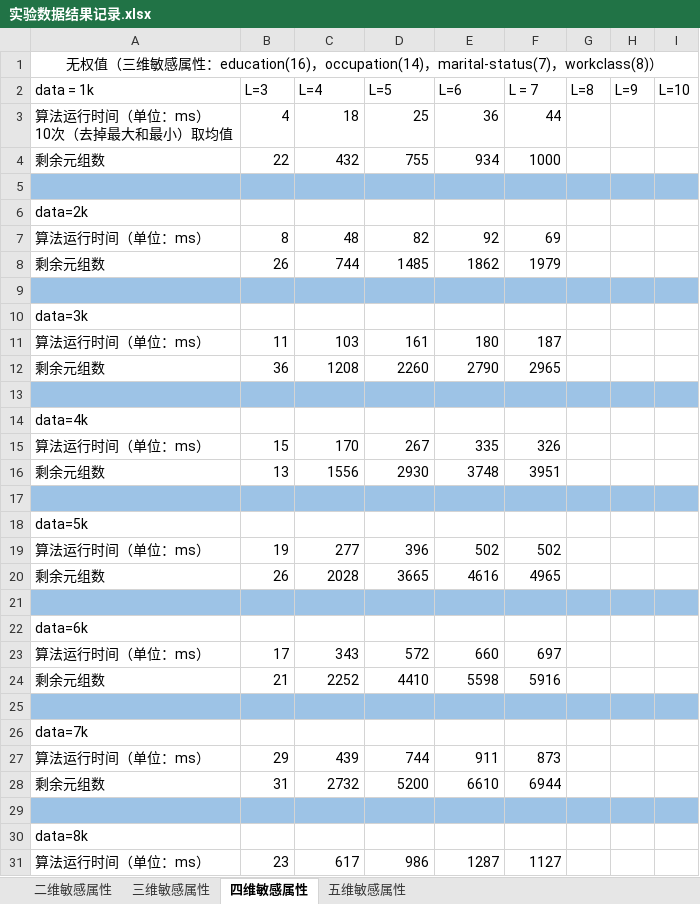
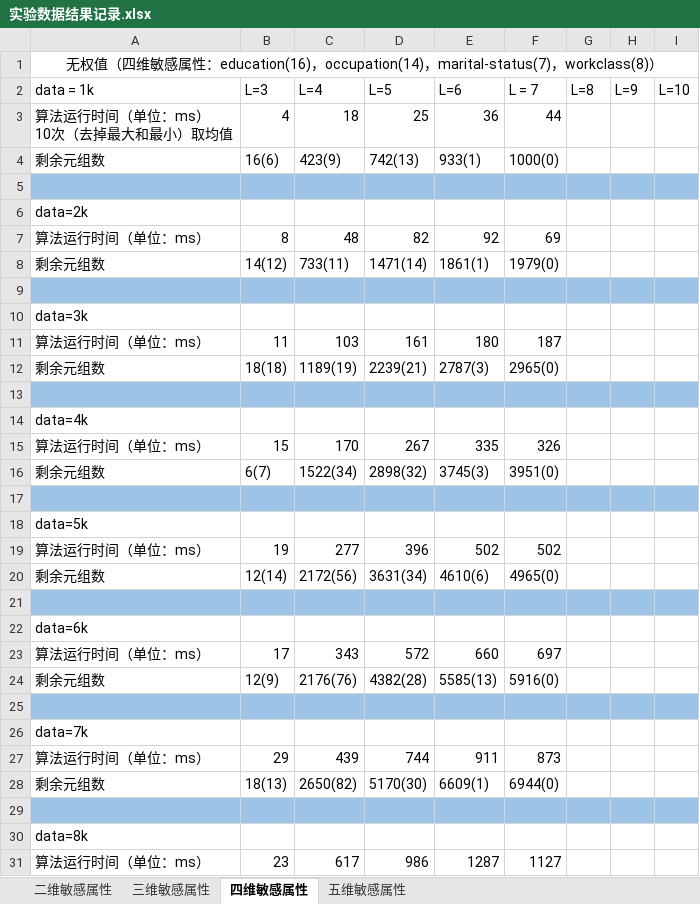
Before and after one commit to Gonjan/MSDP, an Excel workbook: 实验数据结果记录.xlsx, sheet 四维敏感属性, drawn as a sheet; only a part is shown; values as stored, in another font and other column widths than the file's, no borders; removed rows and columns are numbered as before the commit, all else as after; the diff covers the shown part only; the diff names each change by its address in the sheet, - before the commit and + after, or states it on an @@ line.

```diff
--- a/实验数据结果记录.xlsx (sheet 四维敏感属性)
+++ b/实验数据结果记录.xlsx (sheet 四维敏感属性)
-A1: …值（三维敏…
+A1: …值（四维敏…
-B4: 22
+B4: 16(6)
-C4: 432
+C4: 423(9)
-D4: 755
+D4: 742(13)
-E4: 934
+E4: 933(1)
-F4: 1000
+F4: 1000(0)
-row 8: 剩余元组数 | 26 | 744 | 1485 | 1862 | 1979
+row 8: 剩余元组数 | 14(12) | 733(11) | 1471(14) | 1861(1) | 1979(0)
-row 12: 剩余元组数 | 36 | 1208 | 2260 | 2790 | 2965
+row 12: 剩余元组数 | 18(18) | 1189(19) | 2239(21) | 2787(3) | 2965(0)
-B16: 13
+B16: 6(7)
-C16: 1556
+C16: 1522(34)
-D16: 2930
+D16: 2898(32)
-E16: 3748
+E16: 3745(3)
-F16: 3951
+F16: 3951(0)
-B20: 26
+B20: 12(14)
-C20: 2028
+C20: 2172(56)
-D20: 3665
+D20: 3631(34)
-E20: 4616
+E20: 4610(6)
-F20: 4965
+F20: 4965(0)
-B24: 21
+B24: 12(9)
-C24: 2252
+C24: 2176(76)
-D24: 4410
+D24: 4382(28)
-E24: 5598
+E24: 5585(13)
-F24: 5916
+F24: 5916(0)
-B28: 31
+B28: 18(13)
-C28: 2732
+C28: 2650(82)
-D28: 5200
+D28: 5170(30)
-E28: 6610
+E28: 6609(1)
-F28: 6944
+F28: 6944(0)
```
Also changed, not shown: 1 added row, 1 removed row and 10 edited cells elsewhere in this sheet, sheet 二维敏感属性, sheet 三维敏感属性, sheet 五维敏感属性.
